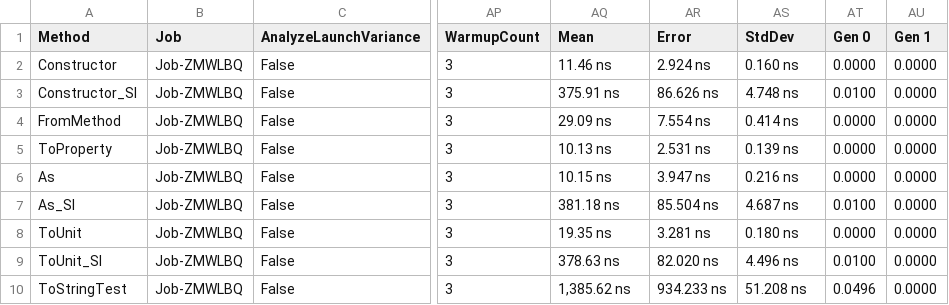
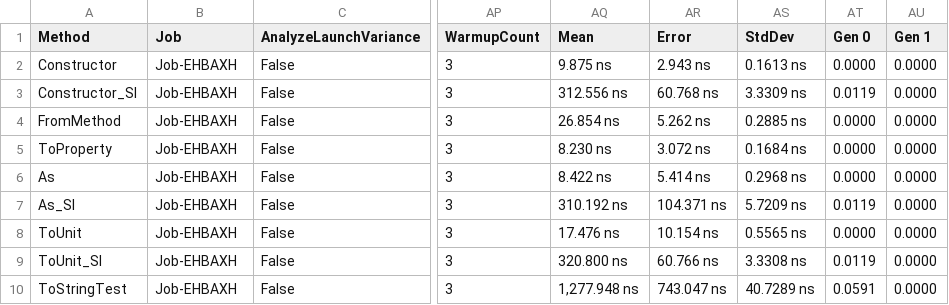
Before and after one commit to lipchev/UnitsNet-Benchmarks, a CSV file: benchmarks/netcoreapp50/results/UnitsNet.Benchmark.UnitsNetBenchmarks-report.csv, drawn as a sheet; only a part is shown, gaps mark what is left out; the diff covers the shown part only; the diff names each change by its address in the sheet, - before the commit and + after, or states it on an @@ line.

```diff
--- a/benchmarks/netcoreapp50/results/UnitsNet.Benchmark.UnitsNetBenchmarks-report.csv
+++ b/benchmarks/netcoreapp50/results/UnitsNet.Benchmark.UnitsNetBenchmarks-report.csv
-B2:B10 (Job): Job-ZMWLBQ
+B2:B10 (Job): Job-EHBAXH
-AQ2 (Mean): 11.46 ns
+AQ2 (Mean): 9.875 ns
-AR2 (Error): 2.924 ns
+AR2 (Error): 2.943 ns
-AS2 (StdDev): 0.160 ns
+AS2 (StdDev): 0.1613 ns
-AQ3 (Mean): 375.91 ns
+AQ3 (Mean): 312.556 ns
-AR3 (Error): 86.626 ns
+AR3 (Error): 60.768 ns
-AS3 (StdDev): 4.748 ns
+AS3 (StdDev): 3.3309 ns
-AT3 (Gen 0): 0.0100
+AT3 (Gen 0): 0.0119
-AQ4 (Mean): 29.09 ns
+AQ4 (Mean): 26.854 ns
-AR4 (Error): 7.554 ns
+AR4 (Error): 5.262 ns
-AS4 (StdDev): 0.414 ns
+AS4 (StdDev): 0.2885 ns
-AQ5 (Mean): 10.13 ns
+AQ5 (Mean): 8.230 ns
-AR5 (Error): 2.531 ns
+AR5 (Error): 3.072 ns
-AS5 (StdDev): 0.139 ns
+AS5 (StdDev): 0.1684 ns
-AQ6 (Mean): 10.15 ns
+AQ6 (Mean): 8.422 ns
-AR6 (Error): 3.947 ns
+AR6 (Error): 5.414 ns
-AS6 (StdDev): 0.216 ns
+AS6 (StdDev): 0.2968 ns
-AQ7 (Mean): 381.18 ns
+AQ7 (Mean): 310.192 ns
-AR7 (Error): 85.504 ns
+AR7 (Error): 104.371 ns
-AS7 (StdDev): 4.687 ns
+AS7 (StdDev): 5.7209 ns
-AT7 (Gen 0): 0.0100
+AT7 (Gen 0): 0.0119
-AQ8 (Mean): 19.35 ns
+AQ8 (Mean): 17.476 ns
-AR8 (Error): 3.281 ns
+AR8 (Error): 10.154 ns
-AS8 (StdDev): 0.180 ns
+AS8 (StdDev): 0.5565 ns
-AQ9 (Mean): 378.63 ns
+AQ9 (Mean): 320.800 ns
-AR9 (Error): 82.020 ns
+AR9 (Error): 60.766 ns
-AS9 (StdDev): 4.496 ns
+AS9 (StdDev): 3.3308 ns
-AT9 (Gen 0): 0.0100
+AT9 (Gen 0): 0.0119
-AQ10 (Mean): 1,385.62 ns
+AQ10 (Mean): 1,277.948 ns
-AR10 (Error): 934.233 ns
+AR10 (Error): 743.047 ns
-AS10 (StdDev): 51.208 ns
+AS10 (StdDev): 40.7289 ns
-AT10 (Gen 0): 0.0496
+AT10 (Gen 0): 0.0591
```
Also changed, not shown: 39 edited cells elsewhere in this file, benchmarks/netcoreapp50/results/UnitsNet.Benchmark.UnitsNetBenchmarks-measurements.csv, 4 other files.
